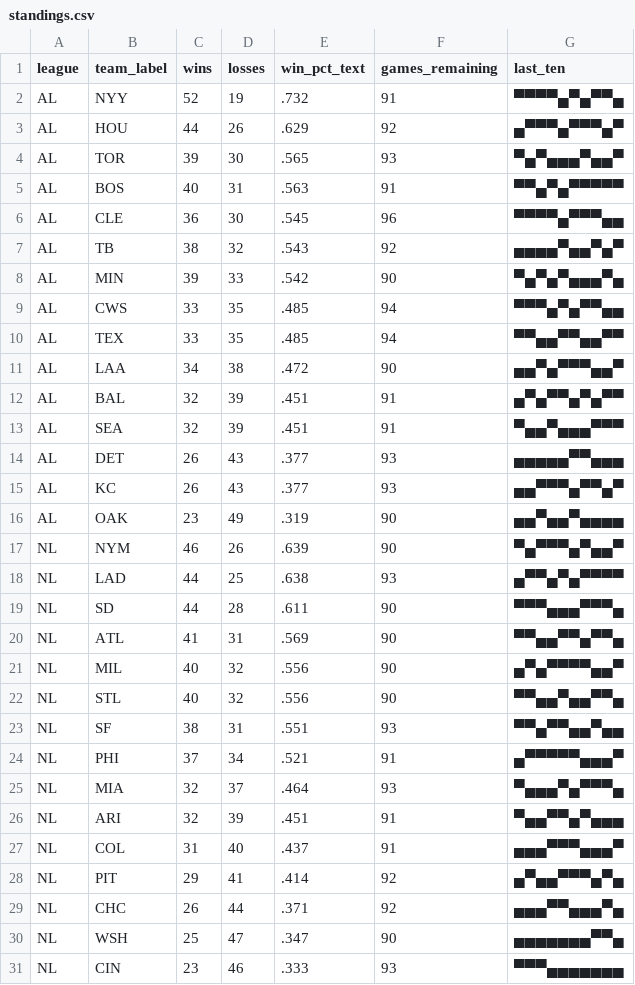
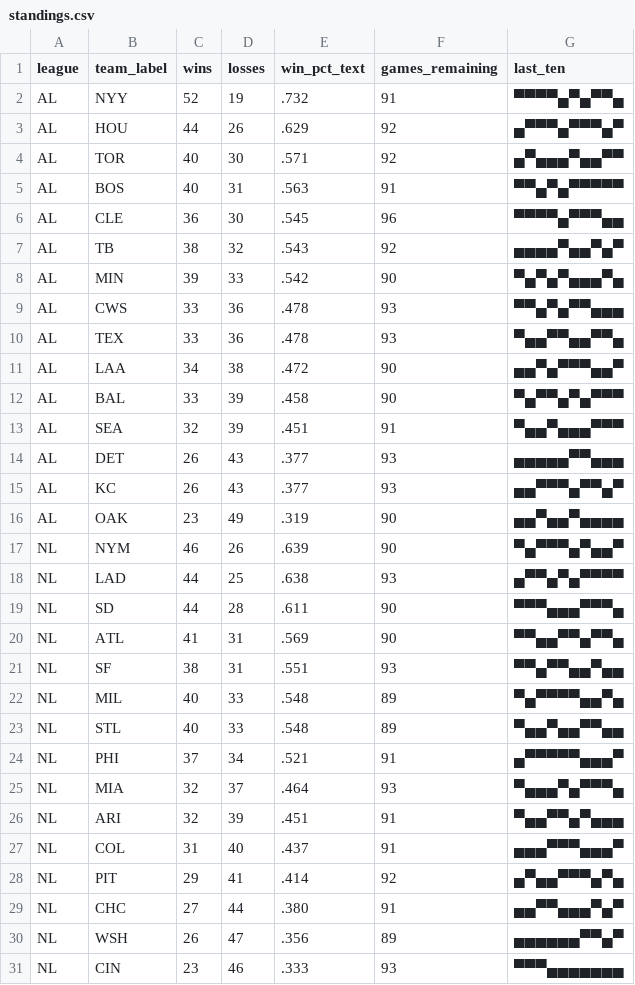
Before and after one commit to bzigterman/bzigterman.github.io-old, a CSV file: data/standings.csv, drawn as a sheet.

```diff
--- a/data/standings.csv
+++ b/data/standings.csv
@@ -3,3 +3,3 @@ AL,NYY,52,19,.732,91,▀▀▀▀▄▀▄▀▀▄
 AL,HOU,44,26,.629,92,▄▀▀▀▄▀▀▀▄▀
-AL,TOR,39,30,.565,93,▀▄▀▄▄▄▀▄▄▀
+AL,TOR,40,30,.571,92,▄▀▄▄▄▀▄▄▀▀
 AL,BOS,40,31,.563,91,▀▀▄▀▄▀▀▀▀▀
@@ -8,6 +8,6 @@ AL,TB ,38,32,.543,92,▄▄▄▄▀▄▄▀▄▀
 AL,MIN,39,33,.542,90,▀▄▀▄▀▄▄▄▀▄
-AL,CWS,33,35,.485,94,▀▀▀▄▀▄▀▀▄▄
-AL,TEX,33,35,.485,94,▀▀▄▄▀▀▄▄▀▀
+AL,CWS,33,36,.478,93,▀▀▄▀▄▀▀▄▄▄
+AL,TEX,33,36,.478,93,▀▄▄▀▀▄▄▀▀▄
 AL,LAA,34,38,.472,90,▄▄▀▄▀▀▀▄▄▀
-AL,BAL,32,39,.451,91,▄▀▄▀▀▄▀▄▀▀
+AL,BAL,33,39,.458,90,▀▄▀▀▄▀▄▀▀▀
 AL,SEA,32,39,.451,91,▀▄▄▀▄▄▄▀▀▀
@@ -20,5 +20,5 @@ NL,SD ,44,28,.611,90,▀▀▀▄▄▄▀▀▀▄
 NL,ATL,41,31,.569,90,▀▀▄▄▀▀▄▀▀▄
-NL,MIL,40,32,.556,90,▄▀▄▀▀▀▀▄▄▀
-NL,STL,40,32,.556,90,▀▀▄▄▀▄▄▀▀▄
 NL,SF ,38,31,.551,93,▀▀▄▀▀▄▄▀▄▄
+NL,MIL,40,33,.548,89,▀▄▀▀▀▀▄▄▀▄
+NL,STL,40,33,.548,89,▀▄▄▀▄▄▀▀▄▄
 NL,PHI,37,34,.521,91,▄▀▀▀▀▀▄▄▄▀
@@ -28,4 +28,4 @@ NL,COL,31,40,.437,91,▄▄▄▀▀▀▄▄▄▀
 NL,PIT,29,41,.414,92,▄▀▄▄▀▀▀▄▀▄
-NL,CHC,26,44,.371,92,▄▄▄▀▀▄▄▄▀▄
-NL,WSH,25,47,.347,90,▄▄▄▄▄▄▄▀▀▄
+NL,CHC,27,44,.380,91,▄▄▀▀▄▄▄▀▄▀
+NL,WSH,26,47,.356,89,▄▄▄▄▄▄▀▀▄▀
 NL,CIN,23,46,.333,93,▀▀▀▄▄▄▄▄▄▄
```
Also changed, not shown: 7 other files.
